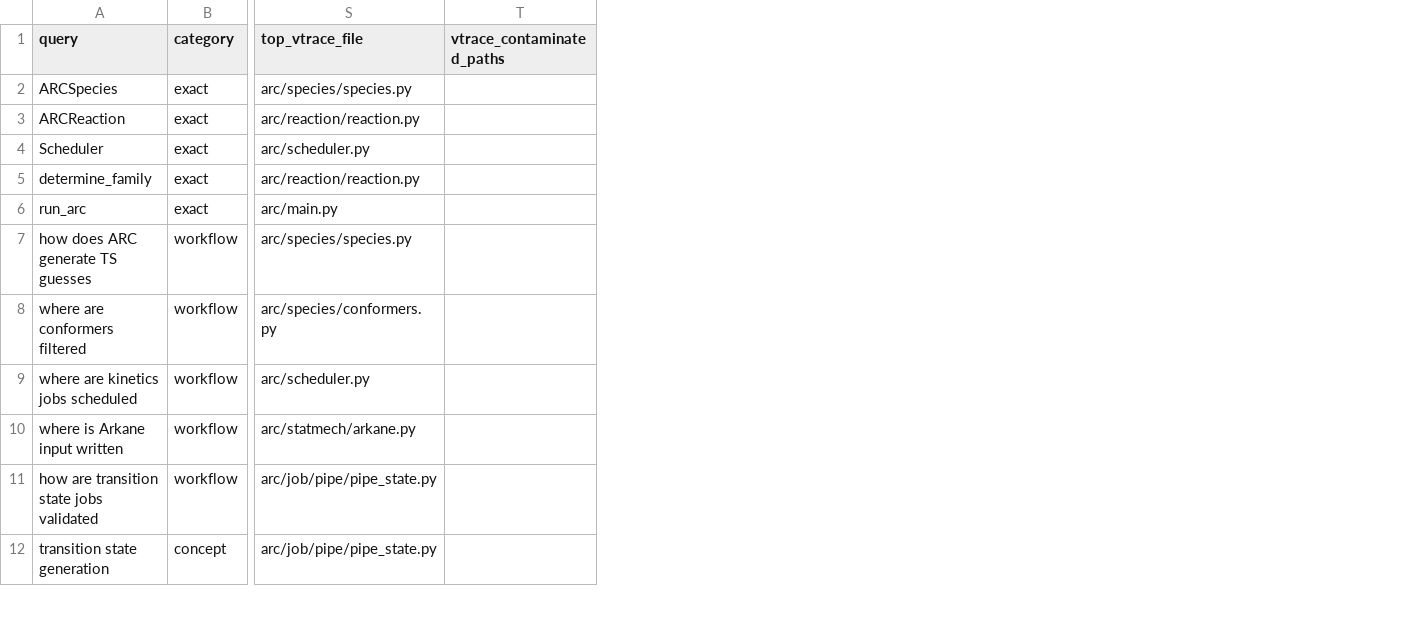
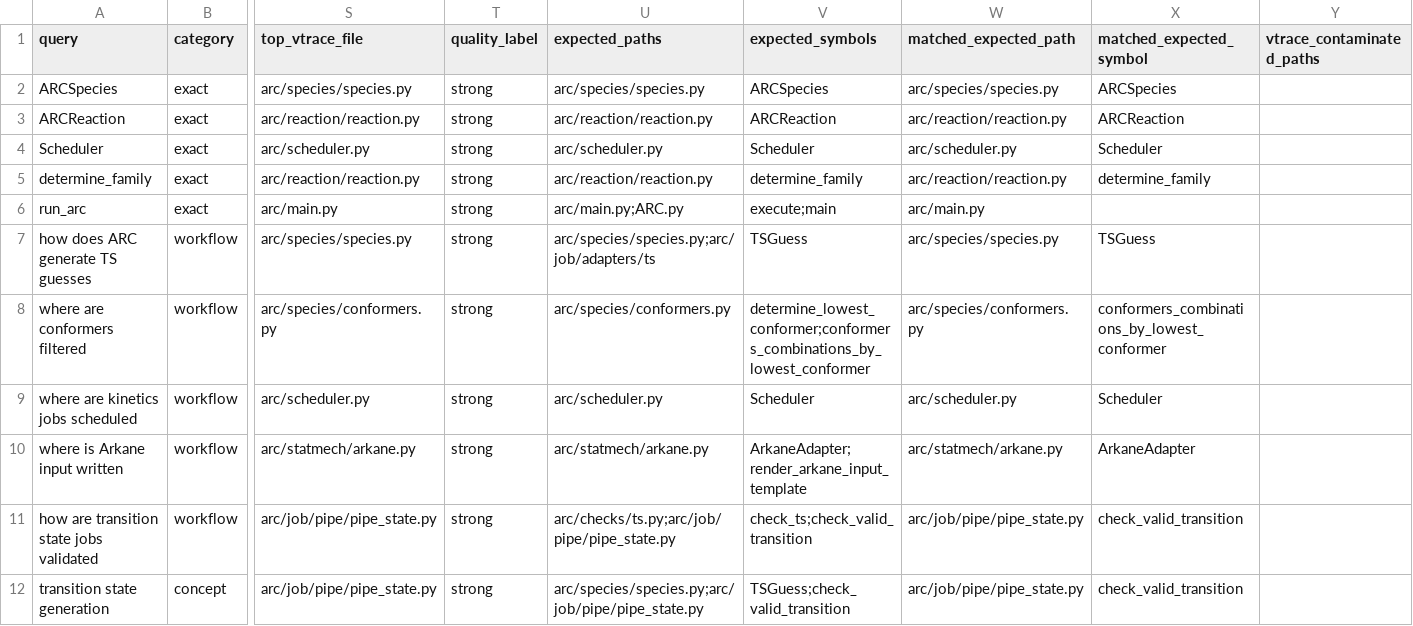
Before and after one commit to calvinp0/vtrace, a CSV file: benchmarks/arc_stage1_context_reduction/results/arc_stage1_context_reduction.csv, drawn as a sheet; only a part is shown, gaps mark what is left out; the diff names each change by its address in the sheet, - before the commit and + after, or states it on an @@ line.

Commit message:
Add ARC benchmark quality labels

```diff
--- a/benchmarks/arc_stage1_context_reduction/results/arc_stage1_context_reduction.csv
+++ b/benchmarks/arc_stage1_context_reduction/results/arc_stage1_context_reduction.csv
+column T (quality_label), rows 2-12: all strong
+column U (expected_paths), rows 2-12: arc/species/species.py | arc/reaction/reaction.py | arc/scheduler.py | arc/reaction/reaction.py | arc/main.py;ARC.py | arc/species/species.py;arc/job/adapters/ts | arc/species/conformers.py | arc/scheduler.py | arc/statmech/arkane.py | arc/checks/ts.py;arc/job/pipe/pipe_state.py | arc/species/species.py;arc/job/pipe/pipe_state.py
+column V (expected_symbols), rows 2-12: ARCSpecies | ARCReaction | Scheduler | determine_family | execute;main | TSGuess | determine_lowest_conformer;conformers_combinations_by_lowest_conformer | Scheduler | ArkaneAdapter;render_arkane_input_template | check_ts;check_valid_transition | TSGuess;check_valid_transition
+column W (matched_expected_path), rows 2-12: arc/species/species.py | arc/reaction/reaction.py | arc/scheduler.py | arc/reaction/reaction.py | arc/main.py | arc/species/species.py | arc/species/conformers.py | arc/scheduler.py | arc/statmech/arkane.py | arc/job/pipe/pipe_state.py | arc/job/pipe/pipe_state.py
+column X (matched_expected_symbol), rows 2-12: ARCSpecies | ARCReaction | Scheduler | determine_family |  | TSGuess | conformers_combinations_by_lowest_conformer | Scheduler | ArkaneAdapter | check_valid_transition | check_valid_transition
```
Also changed, not shown: 6 other files.
